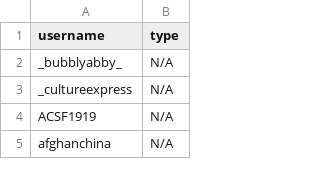
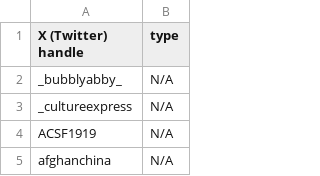
Before and after one commit to sinaziaee/foreign-affairs, a CSV file: dataset/account types (twitter).csv, drawn as a sheet; only a part is shown.

```diff
--- a/dataset/account types (twitter).csv
+++ b/dataset/account types (twitter).csv
@@ -1,2 +1,2 @@
-username, type
+X (Twitter) handle,type
 _bubblyabby_,N/A
```
Also changed, not shown: 10 other files.
